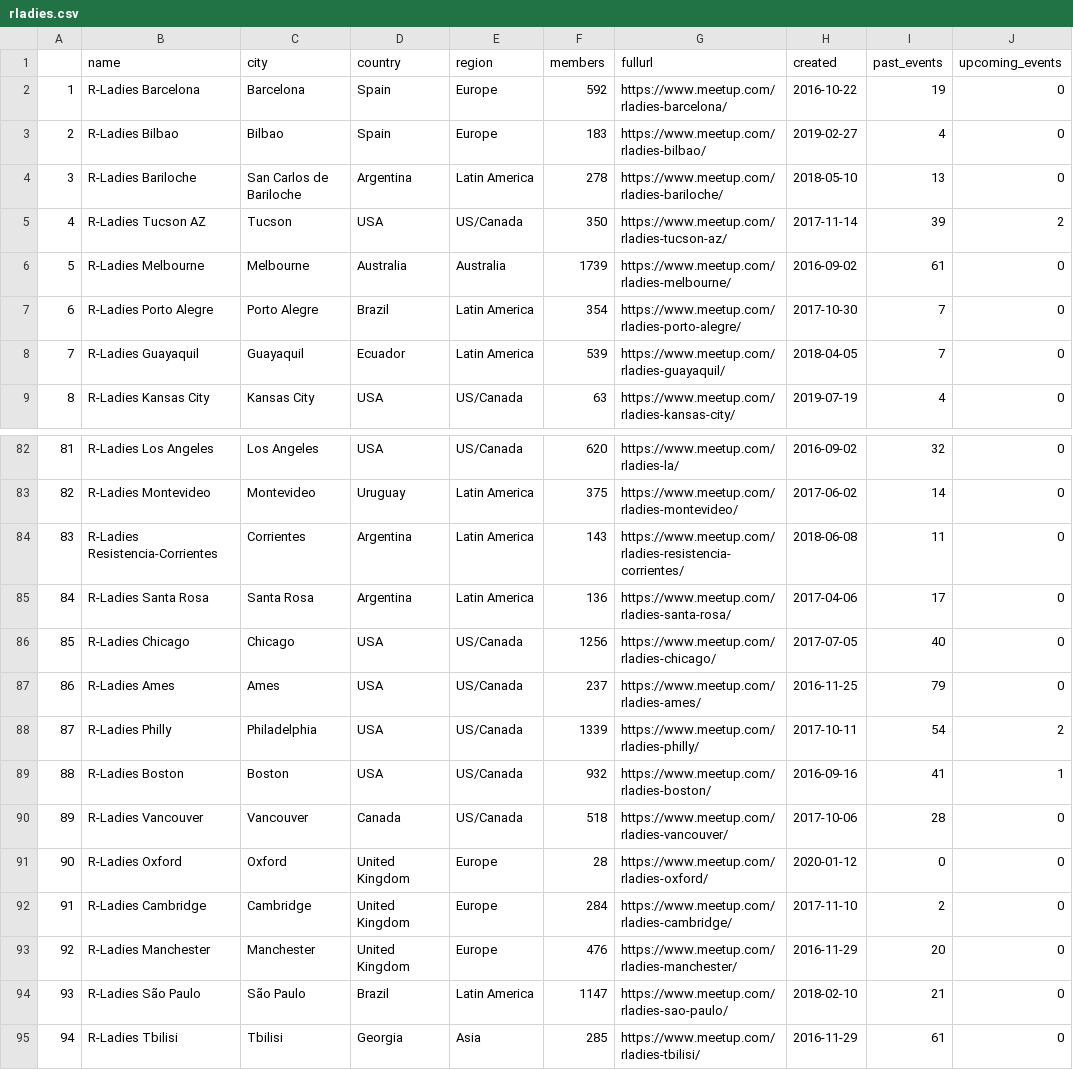
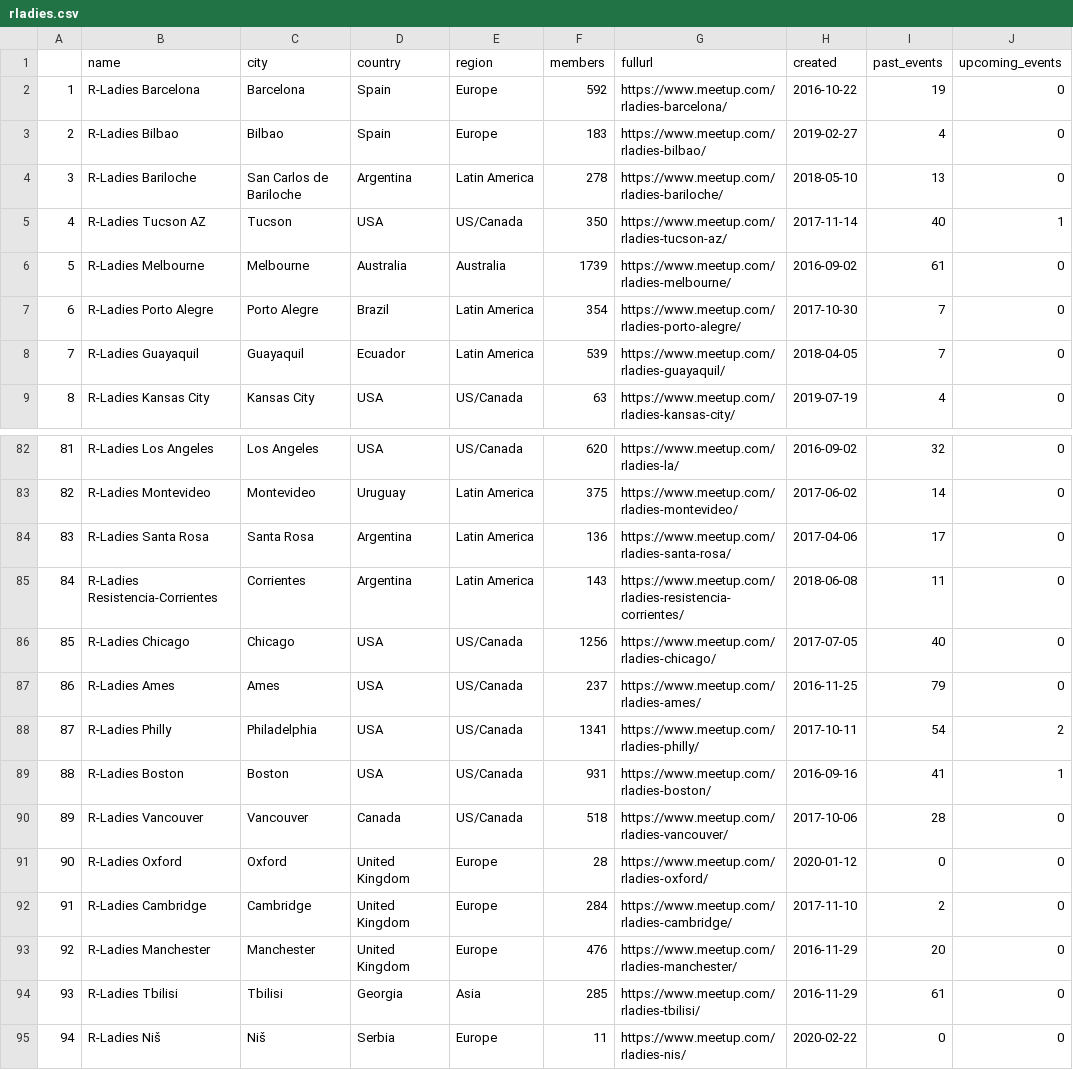
Before and after one commit to r-community/user-groups, a CSV file: docs/data/rladies.csv, drawn as a sheet; only a part is shown, gaps mark what is left out; the diff covers the shown part only.

```diff
--- a/docs/data/rladies.csv
+++ b/docs/data/rladies.csv
@@ -4,3 +4,3 @@
 "3","R-Ladies Bariloche","San Carlos de Bariloche","Argentina","Latin America",278,"https://www.meetup.com/rladies-bariloche/",2018-05-10,13,0
-"4","R-Ladies Tucson AZ","Tucson","USA","US/Canada",350,"https://www.meetup.com/rladies-tucson-az/",2017-11-14,39,2
+"4","R-Ladies Tucson AZ","Tucson","USA","US/Canada",350,"https://www.meetup.com/rladies-tucson-az/",2017-11-14,40,1
 "5","R-Ladies Melbourne","Melbourne","Australia","Australia",1739,"https://www.meetup.com/rladies-melbourne/",2016-09-02,61,0
@@ -83,8 +83,8 @@
 "82","R-Ladies Montevideo","Montevideo","Uruguay","Latin America",375,"https://www.meetup.com/rladies-montevideo/",2017-06-02,14,0
-"83","R-Ladies Resistencia-Corrientes","Corrientes","Argentina","Latin America",143,"https://www.meetup.com/rladies-resistencia-corrientes/",2018-06-08,11,0
-"84","R-Ladies Santa Rosa","Santa Rosa","Argentina","Latin America",136,"https://www.meetup.com/rladies-santa-rosa/",2017-04-06,17,0
+"83","R-Ladies Santa Rosa","Santa Rosa","Argentina","Latin America",136,"https://www.meetup.com/rladies-santa-rosa/",2017-04-06,17,0
+"84","R-Ladies Resistencia-Corrientes","Corrientes","Argentina","Latin America",143,"https://www.meetup.com/rladies-resistencia-corrientes/",2018-06-08,11,0
 "85","R-Ladies Chicago","Chicago","USA","US/Canada",1256,"https://www.meetup.com/rladies-chicago/",2017-07-05,40,0
 "86","R-Ladies Ames","Ames","USA","US/Canada",237,"https://www.meetup.com/rladies-ames/",2016-11-25,79,0
-"87","R-Ladies Philly","Philadelphia","USA","US/Canada",1339,"https://www.meetup.com/rladies-philly/",2017-10-11,54,2
-"88","R-Ladies Boston","Boston","USA","US/Canada",932,"https://www.meetup.com/rladies-boston/",2016-09-16,41,1
+"87","R-Ladies Philly","Philadelphia","USA","US/Canada",1341,"https://www.meetup.com/rladies-philly/",2017-10-11,54,2
+"88","R-Ladies Boston","Boston","USA","US/Canada",931,"https://www.meetup.com/rladies-boston/",2016-09-16,41,1
 "89","R-Ladies Vancouver","Vancouver","Canada","US/Canada",518,"https://www.meetup.com/rladies-vancouver/",2017-10-06,28,0
@@ -93,3 +93,3 @@
 "92","R-Ladies Manchester","Manchester","United Kingdom","Europe",476,"https://www.meetup.com/rladies-manchester/",2016-11-29,20,0
-"93","R-Ladies São Paulo","São Paulo","Brazil","Latin America",1147,"https://www.meetup.com/rladies-sao-paulo/",2018-02-10,21,0
-"94","R-Ladies Tbilisi","Tbilisi","Georgia","Asia",285,"https://www.meetup.com/rladies-tbilisi/",2016-11-29,61,0
+"93","R-Ladies Tbilisi","Tbilisi","Georgia","Asia",285,"https://www.meetup.com/rladies-tbilisi/",2016-11-29,61,0
+"94","R-Ladies Niš","Niš","Serbia","Europe",11,"https://www.meetup.com/rladies-nis/",2020-02-22,0,0
```
Also changed, not shown: 1 added row, 1 removed row and 46 edited cells elsewhere in this file, docs/data/rladies_hosts.csv, docs/data/rugs.csv, 4 other files.
